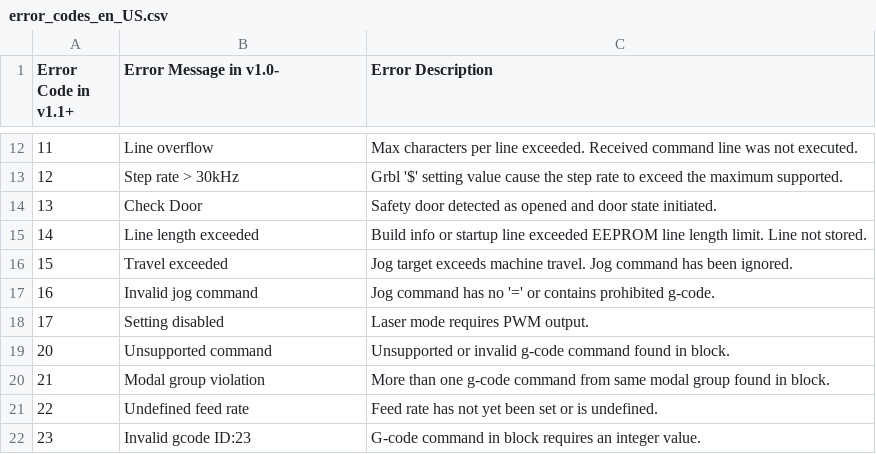
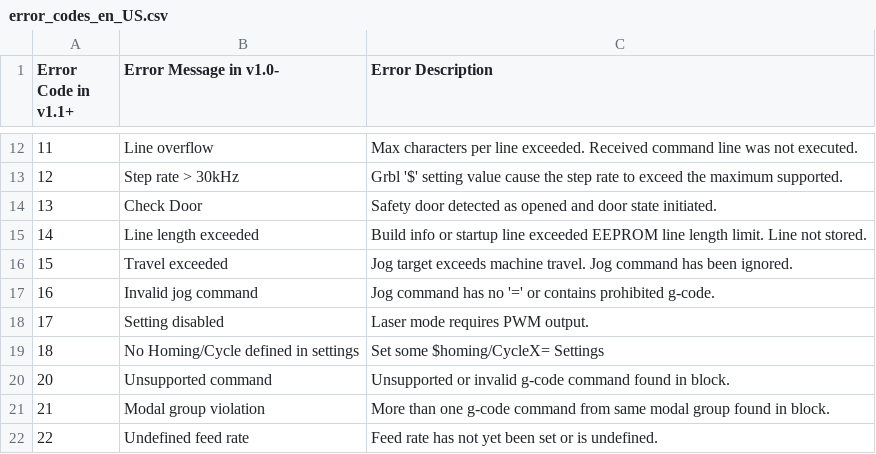
Before and after one commit to f1adang/FluidNC, a CSV file: doc/csv/error_codes_en_US.csv, drawn as a sheet; only a part is shown, gaps mark what is left out; the shorter side is filled out with more unchanged rows; the diff names each change by its address in the sheet, - before the commit and + after, or states it on an @@ line.

Commit message:
Update error_codes_en_US.csv

```diff
--- a/doc/csv/error_codes_en_US.csv
+++ b/doc/csv/error_codes_en_US.csv
+row 19: 18 | No Homing/Cycle defined in settings | Set some $homing/CycleX= Settings
```
